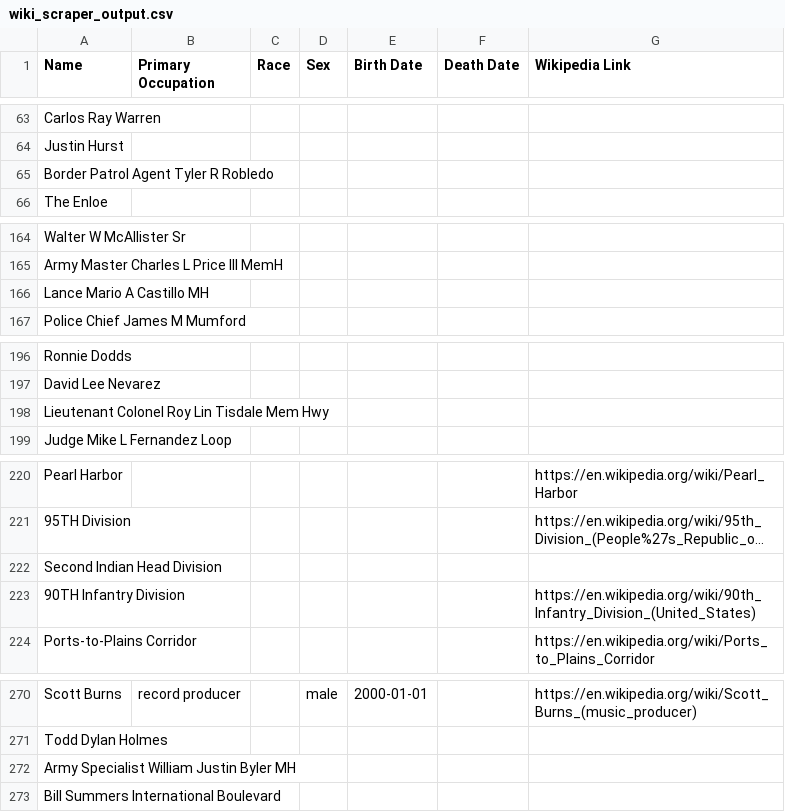
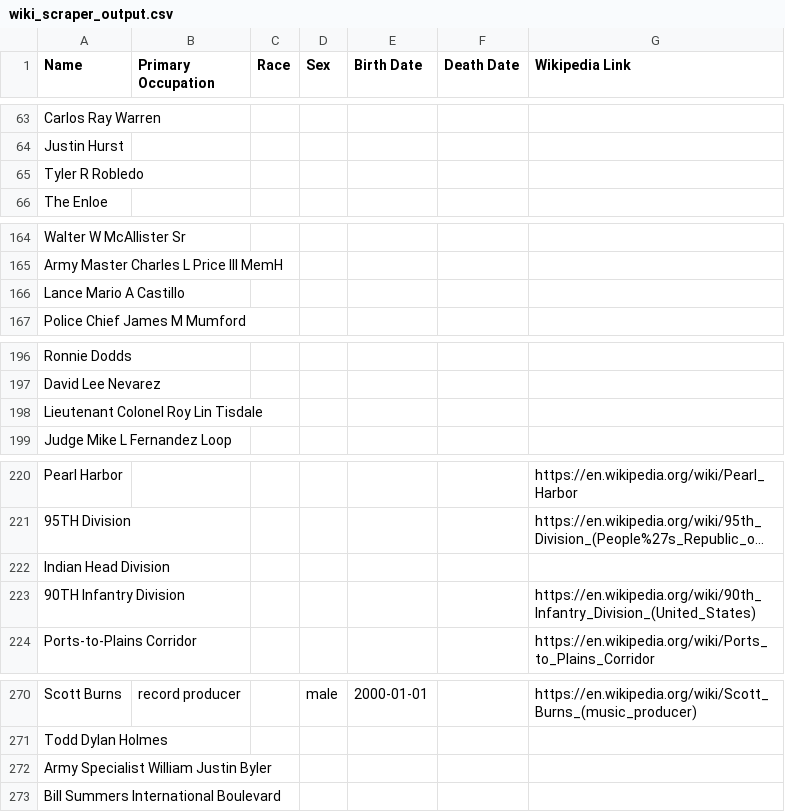
Before and after one commit to sambowerman1/Capstone, a CSV file: texas/wiki_scraper_output.csv, drawn as a sheet; only a part is shown, gaps mark what is left out; long unchanged cells end in …; the diff covers the shown part only; the diff names each change by its address in the sheet, - before the commit and + after, or states it on an @@ line.

```diff
--- a/texas/wiki_scraper_output.csv
+++ b/texas/wiki_scraper_output.csv
-A65 (Name): Border Patrol Agent Tyler R Robledo
+A65 (Name): Tyler R Robledo
-A166 (Name): Lance Mario A Castillo MH
+A166 (Name): Lance Mario A Castillo
-A198 (Name): Lieutenant Colonel Roy Lin Tisdale Mem Hwy
+A198 (Name): Lieutenant Colonel Roy Lin Tisdale
-A222 (Name): Second Indian Head Division
+A222 (Name): Indian Head Division
-A272 (Name): Army Specialist William Justin Byler MH
+A272 (Name): Army Specialist William Justin Byler
```
Also changed, not shown: 1 added row, 1 removed row and 12 edited cells elsewhere in this file, 3 other files.
